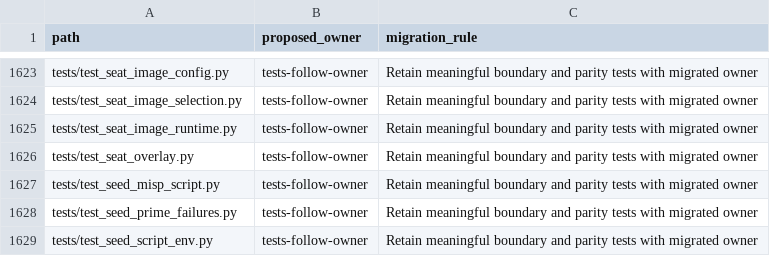
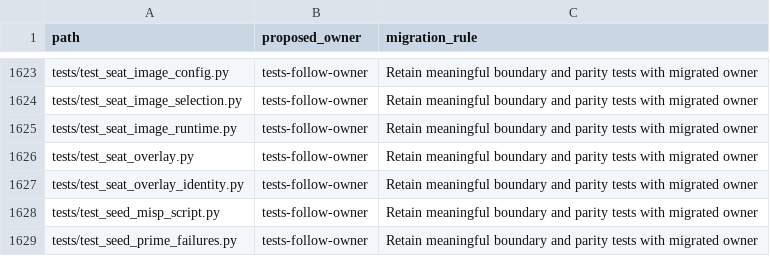
Before and after one commit to Brad-Edwards/aptl, a TSV file: docs/reviews/962-lilrae-readiness/tracked-file-inventory.tsv, drawn as a sheet; only a part is shown, gaps mark what is left out; the shorter side is filled out with more unchanged rows; the diff names each change by its address in the sheet, - before the commit and + after, or states it on an @@ line.

Commit message:
fix: keep seat cache tests and publisher portable

```diff
--- a/docs/reviews/962-lilrae-readiness/tracked-file-inventory.tsv
+++ b/docs/reviews/962-lilrae-readiness/tracked-file-inventory.tsv
+row 1627: tests/test_seat_overlay_identity.py | tests-follow-owner | Retain meaningful boundary and parity tests with migrated owner
```
Also changed, not shown: 3 other files.
